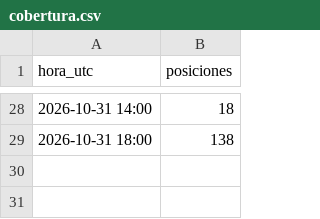
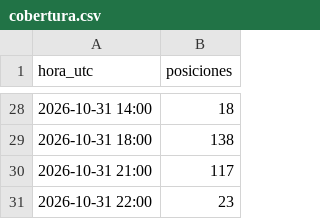
Before and after one commit to prepuccio67/ais-valencia-tfg, a CSV file: salidas/cobertura.csv, drawn as a sheet; only a part is shown, gaps mark what is left out.

```diff
--- a/salidas/cobertura.csv
+++ b/salidas/cobertura.csv
@@ -29 +29,3 @@
 2026-10-31 18:00;138
+2026-10-31 21:00;117
+2026-10-31 22:00;23
```
Also changed, not shown: datos/estaticos_2026-10-31.csv, salidas/escalas.csv, 3 other files.
